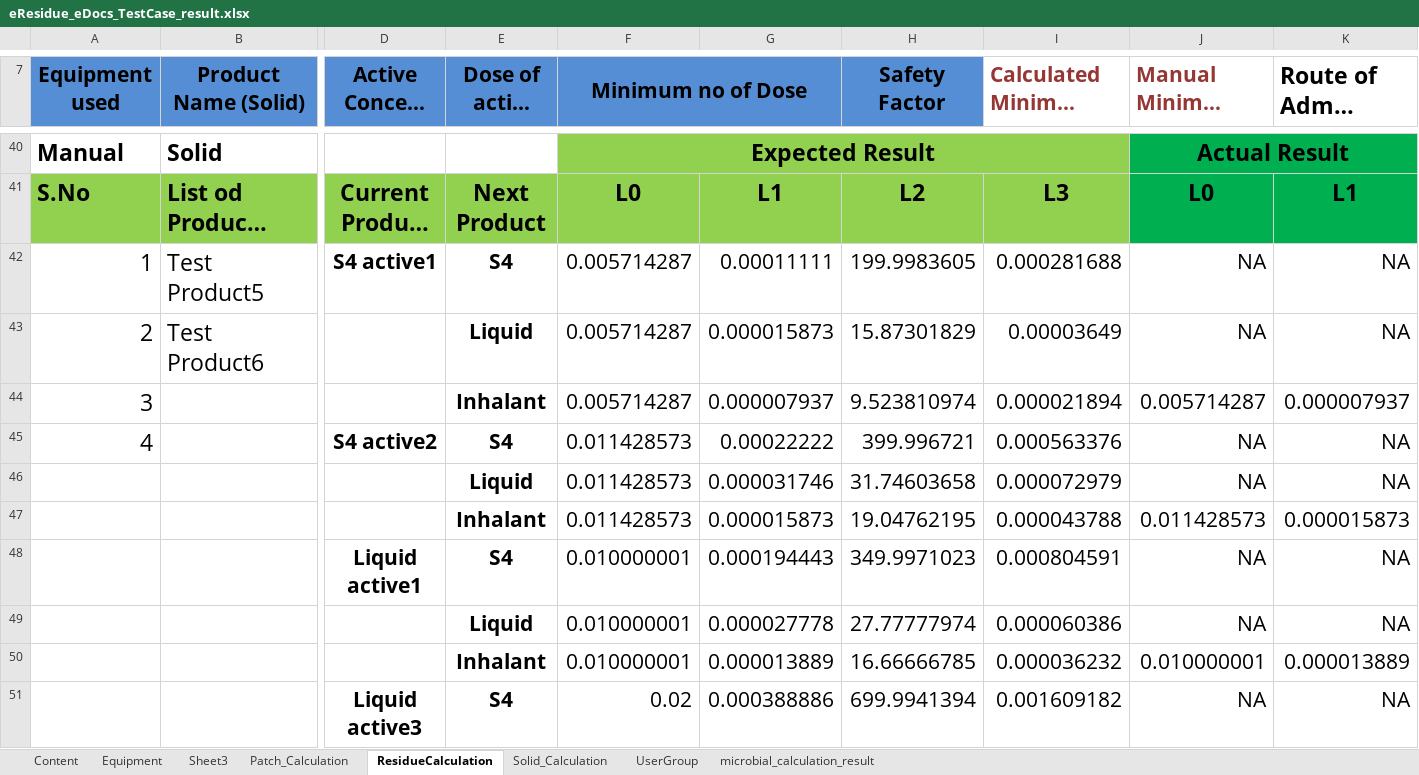
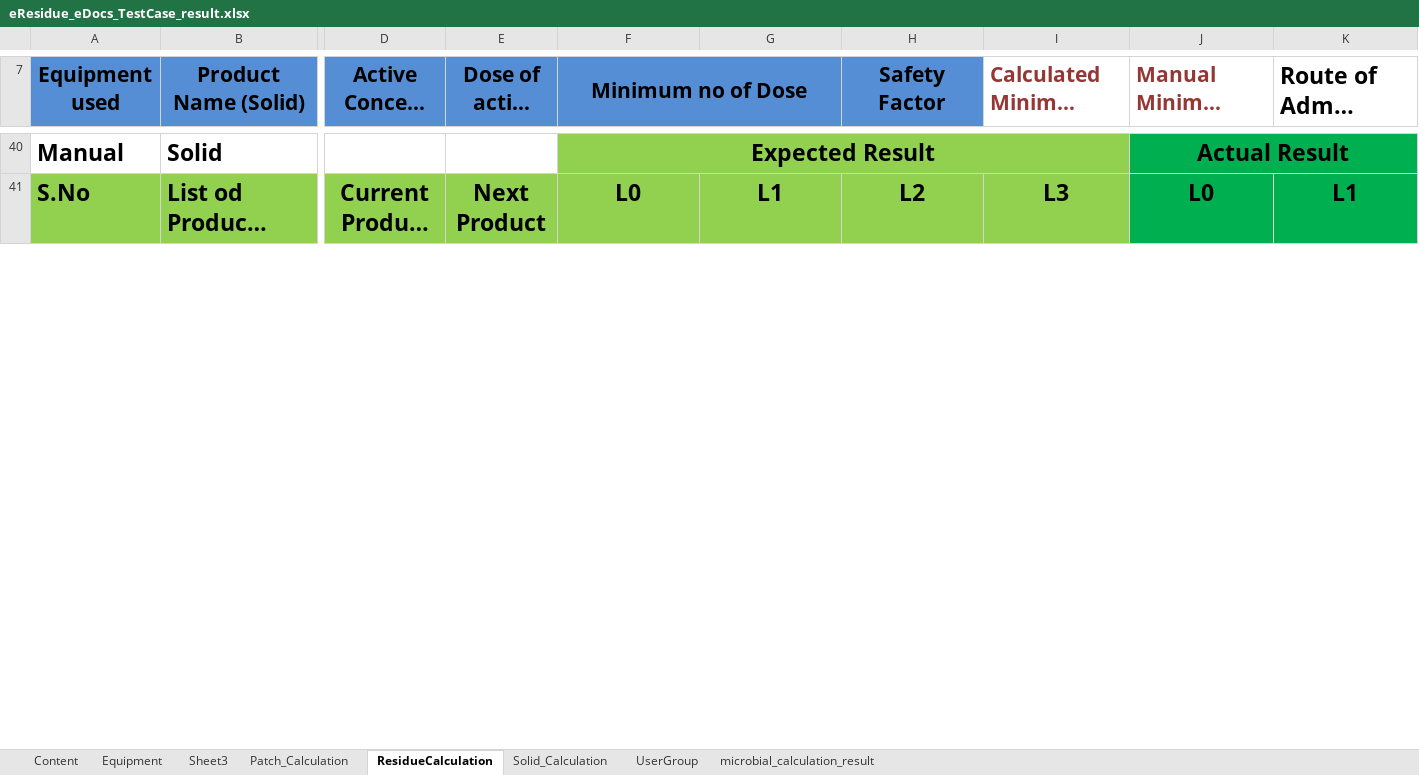
Before and after one commit to thiyagu13/CV-Docs, an Excel workbook: eResidue_CV_eDocs/bin/Test Data/eResidue_eDocs_TestCase_result.xlsx, sheet ResidueCalculation, drawn as a sheet; only a part is shown, gaps mark what is left out; long unchanged cells end in …; values as stored, in another font and other column widths than the file's, no borders; removed rows and columns are numbered as before the commit, all else as after; rows hold the shown columns only; the diff covers the shown part only; the diff names each change by its address in the sheet, - before the commit and + after, or states it on an @@ line.

Commit message:
min daily dose update

```diff
--- a/eResidue_CV_eDocs/bin/Test Data/eResidue_eDocs_TestCase_result.xlsx (sheet ResidueCalculation)
+++ b/eResidue_CV_eDocs/bin/Test Data/eResidue_eDocs_TestCase_result.xlsx (sheet ResidueCalculation)
-row 42: 1 | Test Product5 | S4 active1 | S4 | 0.005714287 | 0.00011111 | 199.9983605 | 0.000281688 | NA | NA
-row 43: 2 | Test Product6 |  | Liquid | 0.005714287 | 0.000015873 | 15.87301829 | 0.00003649 | NA | NA
-row 44: 3 |  |  | Inhalant | 0.005714287 | 0.000007937 | 9.523810974 | 0.000021894 | 0.005714287 | 0.000007937
-row 45: 4 |  | S4 active2 | S4 | 0.011428573 | 0.00022222 | 399.996721 | 0.000563376 | NA | NA
-row 46:  |  |  | Liquid | 0.011428573 | 0.000031746 | 31.74603658 | 0.000072979 | NA | NA
-row 47:  |  |  | Inhalant | 0.011428573 | 0.000015873 | 19.04762195 | 0.000043788 | 0.011428573 | 0.000015873
-row 48:  |  | Liquid active1 | S4 | 0.010000001 | 0.000194443 | 349.9971023 | 0.000804591 | NA | NA
-row 49:  |  |  | Liquid | 0.010000001 | 0.000027778 | 27.77777974 | 0.000060386 | NA | NA
-row 50:  |  |  | Inhalant | 0.010000001 | 0.000013889 | 16.66666785 | 0.000036232 | 0.010000001 | 0.000013889
-row 51:  |  | Liquid active3 | S4 | 0.02 | 0.000388886 | 699.9941394 | 0.001609182 | NA | NA
```
Also changed, not shown: 28 added rows, 20 removed rows and 13 edited cells elsewhere in this sheet, 10 other files.
